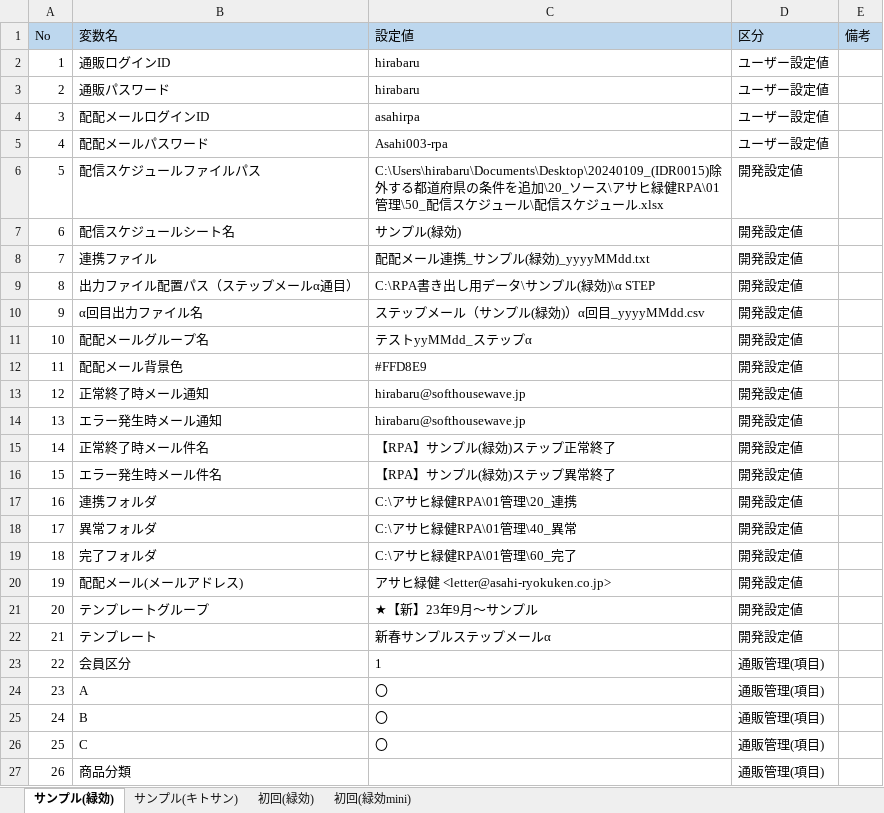
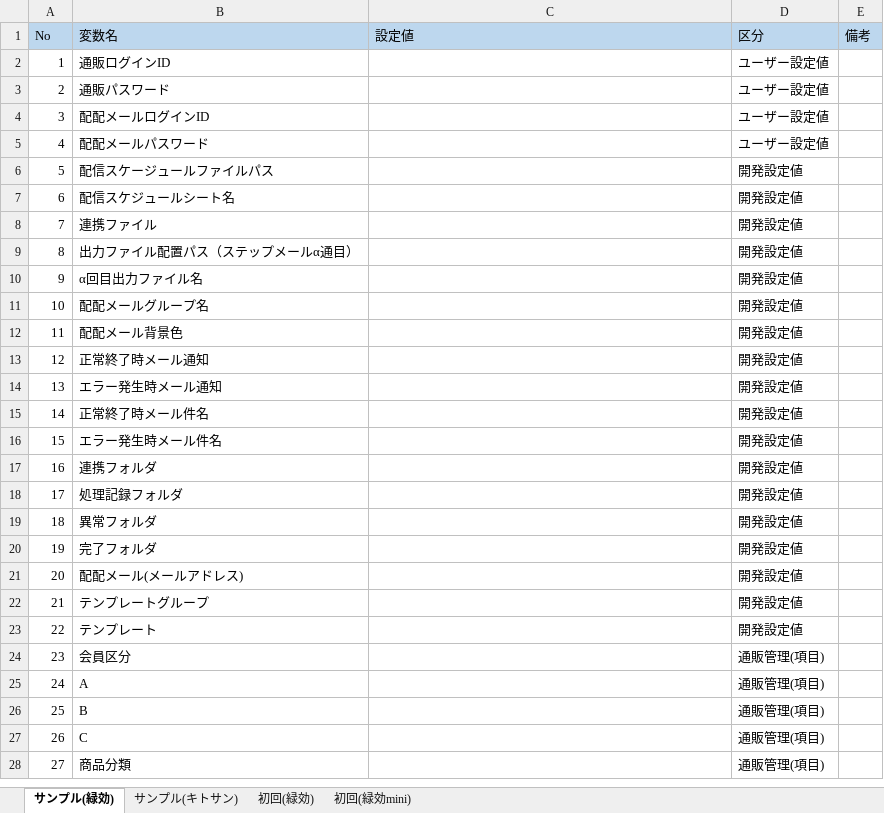
Before and after one commit to AdministratorUiPath/Step_Mail, an Excel workbook: アサヒ緑健RPA/01管理/10_設定/設定ファイル.xlsx, sheet サンプル(緑効), drawn as a sheet; only a part is shown; values as stored, in another font and other column widths than the file's, no borders; conditional formats not drawn; addresses are those after the commit; the diff covers the shown part only; the diff names each change by its address in the sheet, - before the commit and + after, or states it on an @@ line.

Commit message:
20240214_(IDR0014,R0015)除外する都道府県の条件を追加

```diff
--- a/アサヒ緑健RPA/01管理/10_設定/設定ファイル.xlsx (sheet サンプル(緑効))
+++ b/アサヒ緑健RPA/01管理/10_設定/設定ファイル.xlsx (sheet サンプル(緑効))
-C2:C3 (設定値): hirabaru
+C2:C3 (設定値): (empty)
-C4 (設定値): asahirpa
+C4 (設定値): (empty)
-C5 (設定値): Asahi003-rpa
+C5 (設定値): (empty)
-B6 (変数名): 配信スケジュールファイルパス
+B6 (変数名): 配信スケージュールファイルパス
-C6 (設定値): C:\Users\hirabaru\Documents\Desktop\20240109_(IDR0015)除外する都道府県の条件を追加\20_ソース\アサヒ緑健RPA\01管理\50_配信スケジュール\配信スケジュール.xlsx
+C6 (設定値): (empty)
-C7 (設定値): サンプル(緑効)
+C7 (設定値): (empty)
-C8 (設定値): 配配メール連携_サンプル(緑効)_yyyyMMdd.txt
+C8 (設定値): (empty)
-C9 (設定値): C:\RPA書き出し用データ\サンプル(緑効)\α STEP
+C9 (設定値): (empty)
-C10 (設定値): ステップメール（サンプル(緑効)）α回目_yyyyMMdd.csv
+C10 (設定値): (empty)
-C11 (設定値): テストyyMMdd_ステップα
+C11 (設定値): (empty)
-C12 (設定値): #FFD8E9
+C12 (設定値): (empty)
-C13:C14 (設定値): hirabaru@softhousewave.jp
+C13:C14 (設定値): (empty)
-C15 (設定値): 【RPA】サンプル(緑効)ステップ正常終了
+C15 (設定値): (empty)
-C16 (設定値): 【RPA】サンプル(緑効)ステップ異常終了
+C16 (設定値): (empty)
-C17 (設定値): C:\アサヒ緑健RPA\01管理\20_連携
+C17 (設定値): (empty)
+row 18: 17 | 処理記録フォルダ |  | 開発設定値
@@ column A (No) renumbered between rows 19 and 39 @@
-C19 (設定値): C:\アサヒ緑健RPA\01管理\40_異常
+C19 (設定値): (empty)
-C20 (設定値): C:\アサヒ緑健RPA\01管理\60_完了
+C20 (設定値): (empty)
-C21 (設定値): アサヒ緑健 <letter@asahi-ryokuken.co.jp>
+C21 (設定値): (empty)
-C22 (設定値): ★【新】23年9月～サンプル
+C22 (設定値): (empty)
-C23 (設定値): 新春サンプルステップメールα
+C23 (設定値): (empty)
-C24 (設定値): 1
+C24 (設定値): (empty)
-C25:C27 (設定値): 〇
+C25:C27 (設定値): (empty)
```
Also changed, not shown: 1 removed row and 7 edited cells elsewhere in this sheet, sheet 初回(緑効), sheet 初回(緑効mini), sheet サンプル(キトサン), 16 other files.
